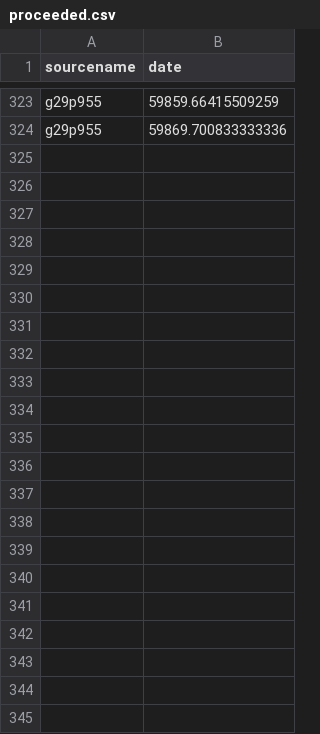
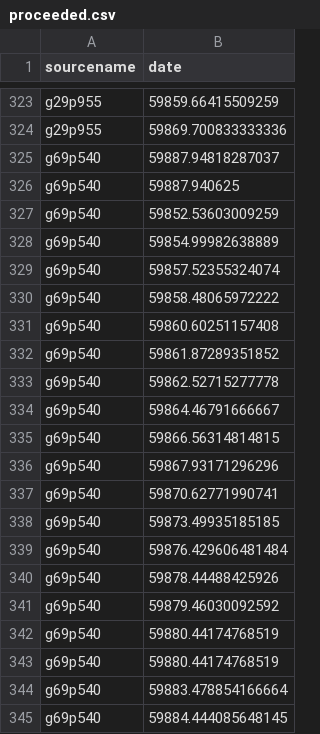
Before and after one commit to dachshund-ncu/simpleSingleDishDataReductor, a CSV file: proceeded.csv, drawn as a sheet; only a part is shown, gaps mark what is left out.

```diff
--- a/proceeded.csv
+++ b/proceeded.csv
@@ -324 +324,22 @@ g29p955,  59859.66415509259
 g29p955,  59869.700833333336
+g69p540,  59887.94818287037
+g69p540,  59887.940625
+g69p540,  59852.53603009259
+g69p540,  59854.99982638889
+g69p540,  59857.52355324074
+g69p540,  59858.48065972222
+g69p540,  59860.60251157408
+g69p540,  59861.87289351852
+g69p540,  59862.52715277778
+g69p540,  59864.46791666667
+g69p540,  59866.56314814815
+g69p540,  59867.93171296296
+g69p540,  59870.62771990741
+g69p540,  59873.49935185185
+g69p540,  59876.429606481484
+g69p540,  59878.44488425926
+g69p540,  59879.46030092592
+g69p540,  59880.44174768519
+g69p540,  59880.44174768519
+g69p540,  59883.478854166664
+g69p540,  59884.444085648145
```
Also changed, not shown: faulty.csv.
